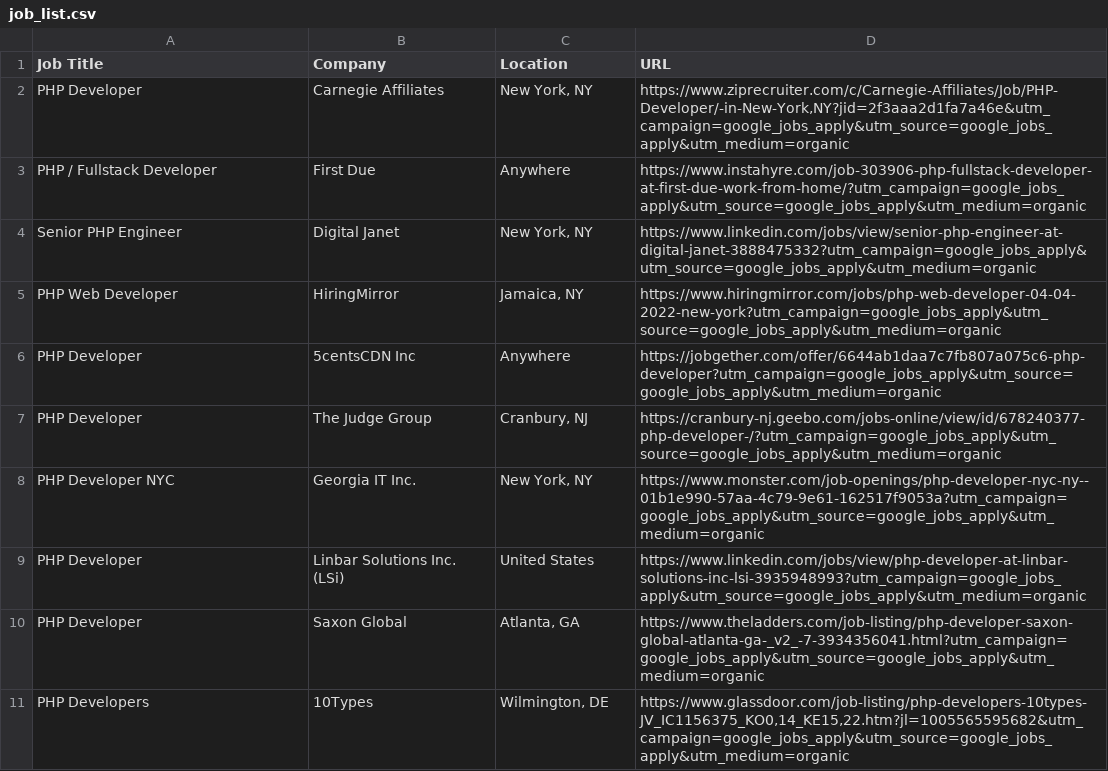
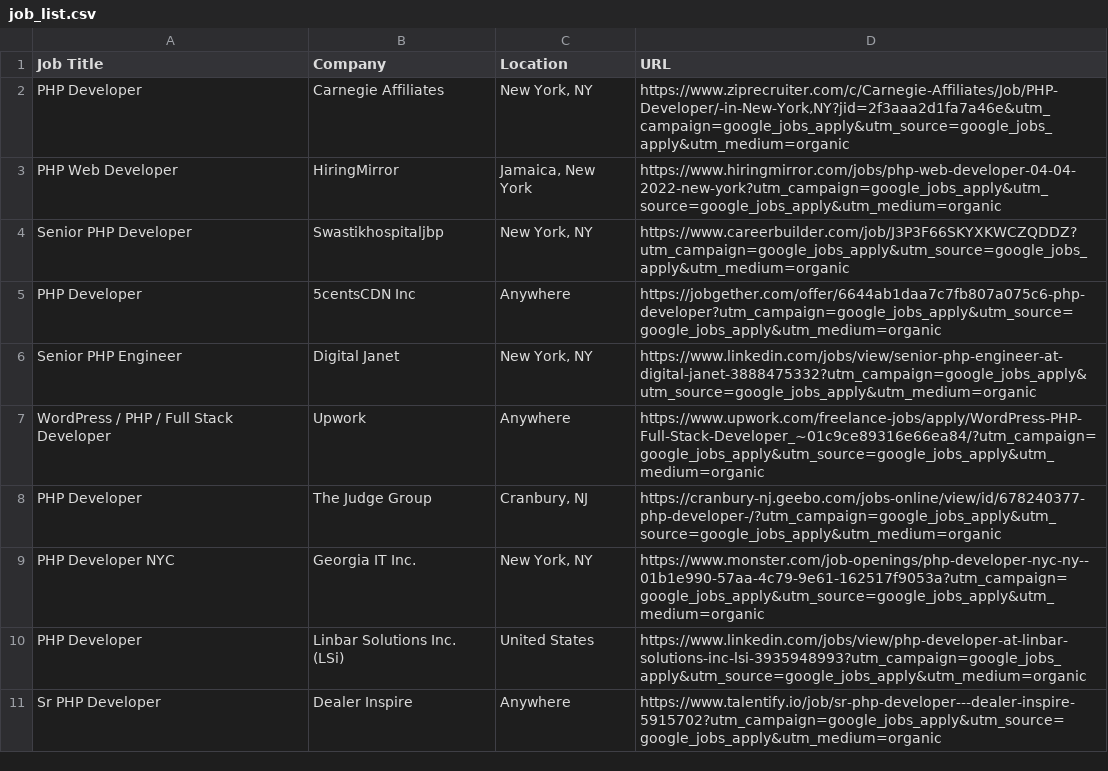
Before and after one commit to rvcuban/cloudComputingProject, a CSV file: job_list.csv, drawn as a sheet.

Commit message:
Updating job_list.csv

```diff
--- a/job_list.csv
+++ b/job_list.csv
@@ -2,6 +2,7 @@
 "PHP Developer","Carnegie Affiliates","New York, NY","https://www.ziprecruiter.com/c/Carnegie-Affiliates/Job/PHP-Developer/-in-New-York,NY?jid=2f3aaa2d1fa7a46e&utm_campaign=google_jobs_apply&utm_source=google_jobs_apply&utm_medium=organic"
-"PHP / Fullstack Developer","First Due",Anywhere,https://www.instahyre.com/job-303906-php-fullstack-developer-at-first-due-work-from-home/?utm_campaign=google_jobs_apply&utm_source=google_jobs_apply&utm_medium=organic
+"PHP Web Developer",HiringMirror,"Jamaica, New York",https://www.hiringmirror.com/jobs/php-web-developer-04-04-2022-new-york?utm_campaign=google_jobs_apply&utm_source=google_jobs_apply&utm_medium=organic
+"Senior PHP Developer",Swastikhospitaljbp,"New York, NY",https://www.careerbuilder.com/job/J3P3F66SKYXKWCZQDDZ?utm_campaign=google_jobs_apply&utm_source=google_jobs_apply&utm_medium=organic
+"PHP Developer","5centsCDN Inc",Anywhere,https://jobgether.com/offer/6644ab1daa7c7fb807a075c6-php-developer?utm_campaign=google_jobs_apply&utm_source=google_jobs_apply&utm_medium=organic
 "Senior PHP Engineer","Digital Janet","New York, NY",https://www.linkedin.com/jobs/view/senior-php-engineer-at-digital-janet-3888475332?utm_campaign=google_jobs_apply&utm_source=google_jobs_apply&utm_medium=organic
-"PHP Web Developer",HiringMirror,"Jamaica, NY",https://www.hiringmirror.com/jobs/php-web-developer-04-04-2022-new-york?utm_campaign=google_jobs_apply&utm_source=google_jobs_apply&utm_medium=organic
-"PHP Developer","5centsCDN Inc",Anywhere,https://jobgether.com/offer/6644ab1daa7c7fb807a075c6-php-developer?utm_campaign=google_jobs_apply&utm_source=google_jobs_apply&utm_medium=organic
+"WordPress / PHP / Full Stack Developer",Upwork,Anywhere,https://www.upwork.com/freelance-jobs/apply/WordPress-PHP-Full-Stack-Developer_~01c9ce89316e66ea84/?utm_campaign=google_jobs_apply&utm_source=google_jobs_apply&utm_medium=organic
 "PHP Developer","The Judge Group","Cranbury, NJ",https://cranbury-nj.geebo.com/jobs-online/view/id/678240377-php-developer-/?utm_campaign=google_jobs_apply&utm_source=google_jobs_apply&utm_medium=organic
@@ -9,3 +10,2 @@
 "PHP Developer","Linbar Solutions Inc. (LSi)","United States",https://www.linkedin.com/jobs/view/php-developer-at-linbar-solutions-inc-lsi-3935948993?utm_campaign=google_jobs_apply&utm_source=google_jobs_apply&utm_medium=organic
-"PHP Developer","Saxon Global","Atlanta, GA",https://www.theladders.com/job-listing/php-developer-saxon-global-atlanta-ga-_v2_-7-3934356041.html?utm_campaign=google_jobs_apply&utm_source=google_jobs_apply&utm_medium=organic
-"PHP Developers",10Types,"Wilmington, DE","https://www.glassdoor.com/job-listing/php-developers-10types-JV_IC1156375_KO0,14_KE15,22.htm?jl=1005565595682&utm_campaign=google_jobs_apply&utm_source=google_jobs_apply&utm_medium=organic"
+"Sr PHP Developer","Dealer Inspire",Anywhere,https://www.talentify.io/job/sr-php-developer---dealer-inspire-5915702?utm_campaign=google_jobs_apply&utm_source=google_jobs_apply&utm_medium=organic
```
